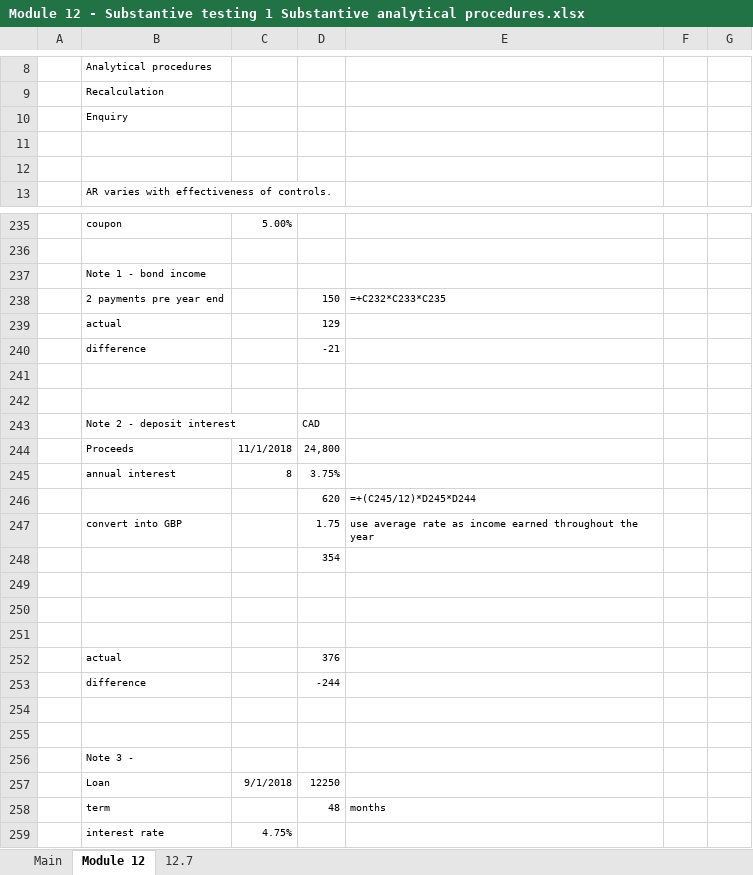
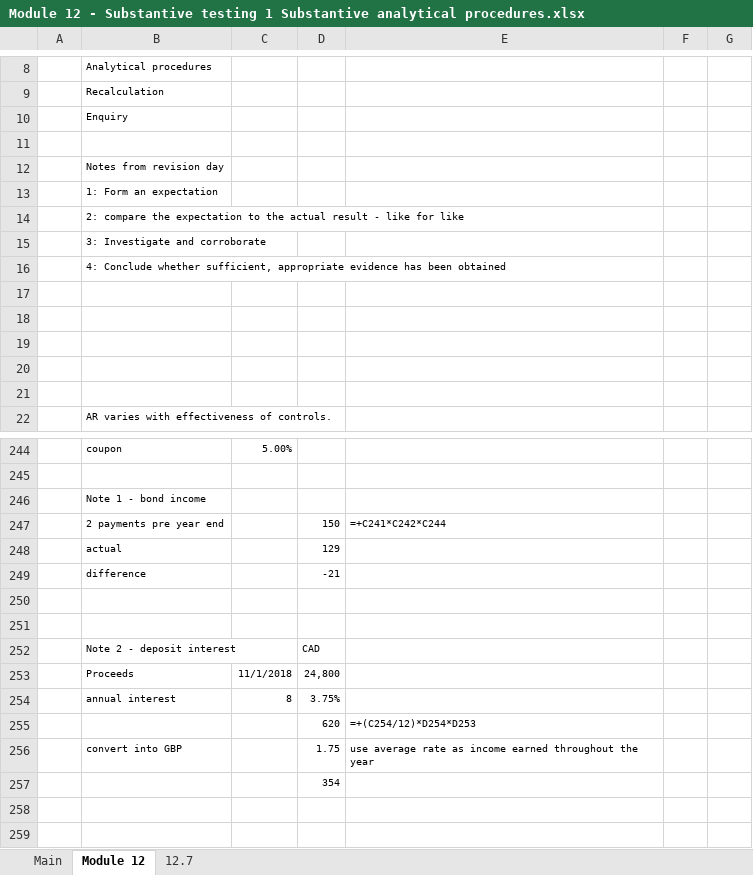
Before and after one commit to BobCornish/AD, an Excel workbook: Module 12 - Substantive testing 1 Substantive analytical procedures.xlsx, sheet Module 12, drawn as a sheet; only a part is shown, gaps mark what is left out; the shorter side is filled out with more unchanged rows; values as stored, in another font and other column widths than the file's, no borders; charts and pictures not drawn; addresses are those after the commit; the diff names each change by its address in the sheet, - before the commit and + after, or states it on an @@ line.

```diff
--- a/Module 12 - Substantive testing 1 Substantive analytical procedures.xlsx (sheet Module 12)
+++ b/Module 12 - Substantive testing 1 Substantive analytical procedures.xlsx (sheet Module 12)
+row 12:  | Notes from revision day
+row 13:  | 1: Form an expectation
+row 14:  | 2: compare the expectation to the actual result - like for like
+row 15:  | 3: Investigate and corroborate
+row 16:  | 4: Conclude whether sufficient, appropriate evidence has been obtained
+row 17: (empty)
+row 18: (empty)
+row 19: (empty)
+row 20: (empty)
-E247: =+C232*C233*C235
+E247: =+C241*C242*C244
-E255: =+(C245/12)*D245*D244
+E255: =+(C254/12)*D254*D253
```
Also changed, not shown: sheet 12.7, formulas that keep their value, charts or pictures, Module 15 - Evaluating audit evidence and completion procedures.xlsx, 2 other files.
